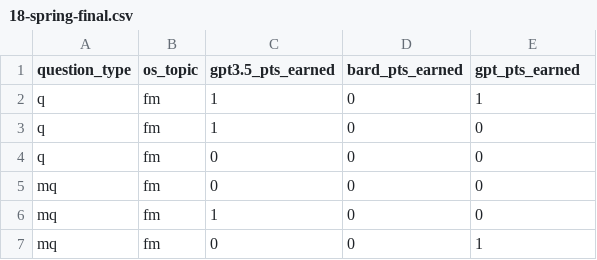
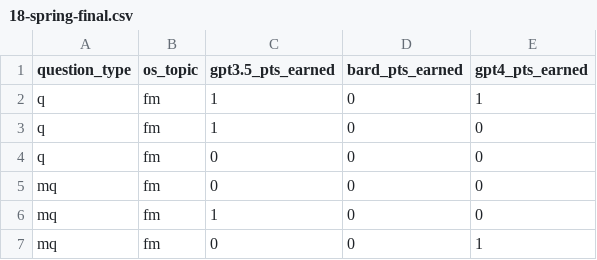
Before and after one commit to kevins4202/Madison_OS-LLM_Analysis, a CSV file: exams/18-spring-final.csv, drawn as a sheet; only a part is shown.

```diff
--- a/exams/18-spring-final.csv
+++ b/exams/18-spring-final.csv
@@ -1,2 +1,2 @@
-question_type,os_topic,gpt3.5_pts_earned,bard_pts_earned,gpt_pts_earned
+question_type,os_topic,gpt3.5_pts_earned,bard_pts_earned,gpt4_pts_earned
 q,fm,1,0,1
```
Also changed, not shown: bard_os_topic.csv, gpt35_scores.csv, 31 other files.
